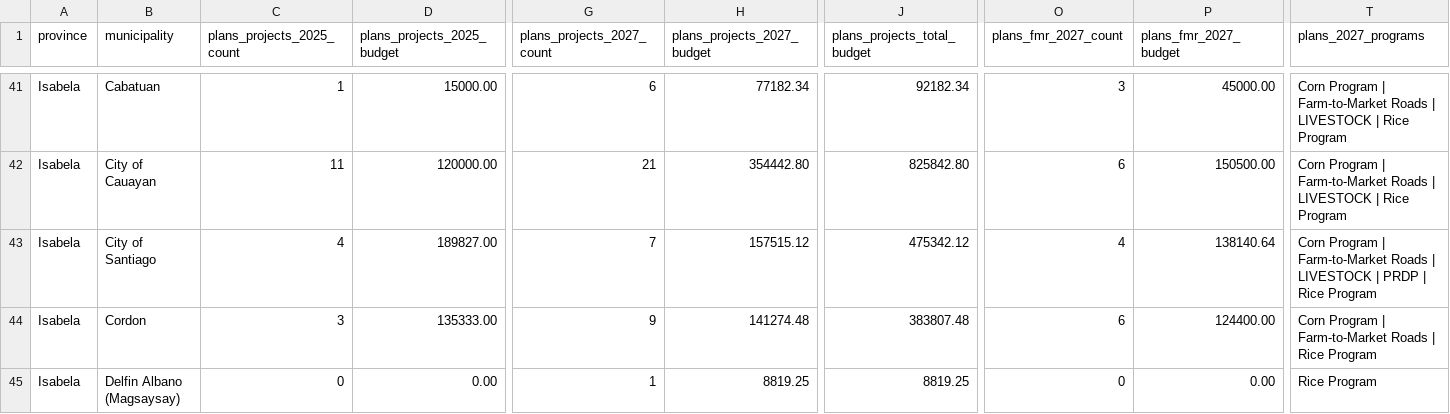
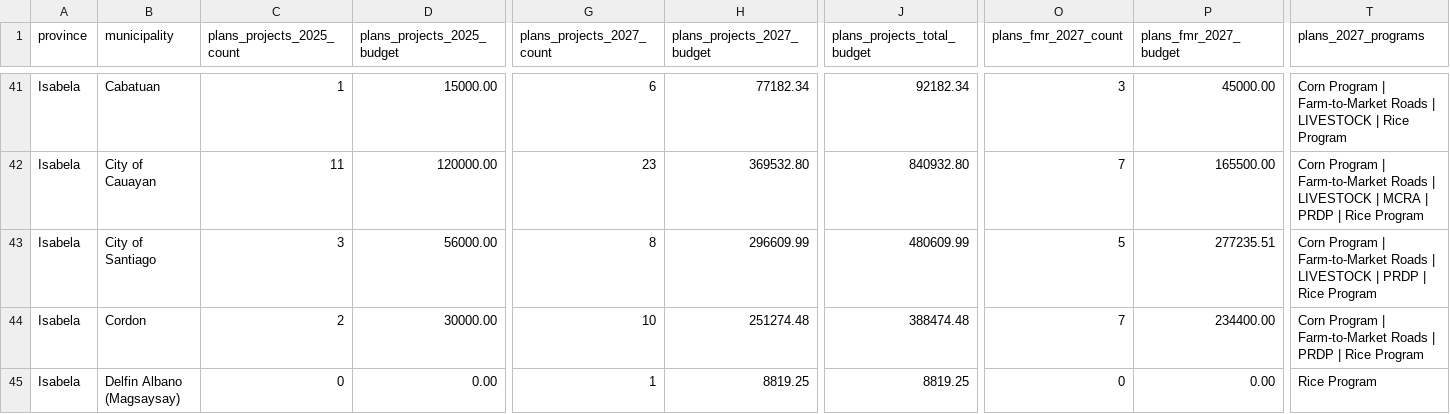
Before and after one commit to jonazonjeff/cagvalagrithematicmaps, a CSV file: data/plans_projects_2025_2027.csv, drawn as a sheet; only a part is shown, gaps mark what is left out; the diff covers the shown part only; the diff names each change by its address in the sheet, - before the commit and + after, or states it on an @@ line.

```diff
--- a/data/plans_projects_2025_2027.csv
+++ b/data/plans_projects_2025_2027.csv
-G42 (plans_projects_2027_count): 21
+G42 (plans_projects_2027_count): 23
-H42 (plans_projects_2027_budget): 354442.80
+H42 (plans_projects_2027_budget): 369532.80
-J42 (plans_projects_total_budget): 825842.80
+J42 (plans_projects_total_budget): 840932.80
-O42 (plans_fmr_2027_count): 6
+O42 (plans_fmr_2027_count): 7
-P42 (plans_fmr_2027_budget): 150500.00
+P42 (plans_fmr_2027_budget): 165500.00
-T42 (plans_2027_programs): …LIVESTOCK | Rice Program
+T42 (plans_2027_programs): …LIVESTOCK | MCRA | PRDP | Rice Program
-C43 (plans_projects_2025_count): 4
+C43 (plans_projects_2025_count): 3
-D43 (plans_projects_2025_budget): 189827.00
+D43 (plans_projects_2025_budget): 56000.00
-G43 (plans_projects_2027_count): 7
+G43 (plans_projects_2027_count): 8
-H43 (plans_projects_2027_budget): 157515.12
+H43 (plans_projects_2027_budget): 296609.99
-J43 (plans_projects_total_budget): 475342.12
+J43 (plans_projects_total_budget): 480609.99
-O43 (plans_fmr_2027_count): 4
+O43 (plans_fmr_2027_count): 5
-P43 (plans_fmr_2027_budget): 138140.64
+P43 (plans_fmr_2027_budget): 277235.51
-C44 (plans_projects_2025_count): 3
+C44 (plans_projects_2025_count): 2
-D44 (plans_projects_2025_budget): 135333.00
+D44 (plans_projects_2025_budget): 30000.00
-G44 (plans_projects_2027_count): 9
+G44 (plans_projects_2027_count): 10
-H44 (plans_projects_2027_budget): 141274.48
+H44 (plans_projects_2027_budget): 251274.48
-J44 (plans_projects_total_budget): 383807.48
+J44 (plans_projects_total_budget): 388474.48
-O44 (plans_fmr_2027_count): 6
+O44 (plans_fmr_2027_count): 7
-P44 (plans_fmr_2027_budget): 124400.00
+P44 (plans_fmr_2027_budget): 234400.00
-T44 (plans_2027_programs): …Roads | Rice Program
+T44 (plans_2027_programs): …Roads | PRDP | Rice Program
```
Also changed, not shown: 147 edited cells elsewhere in this file, data/plans_projects_2025_2027_details.csv, 4 other files.
